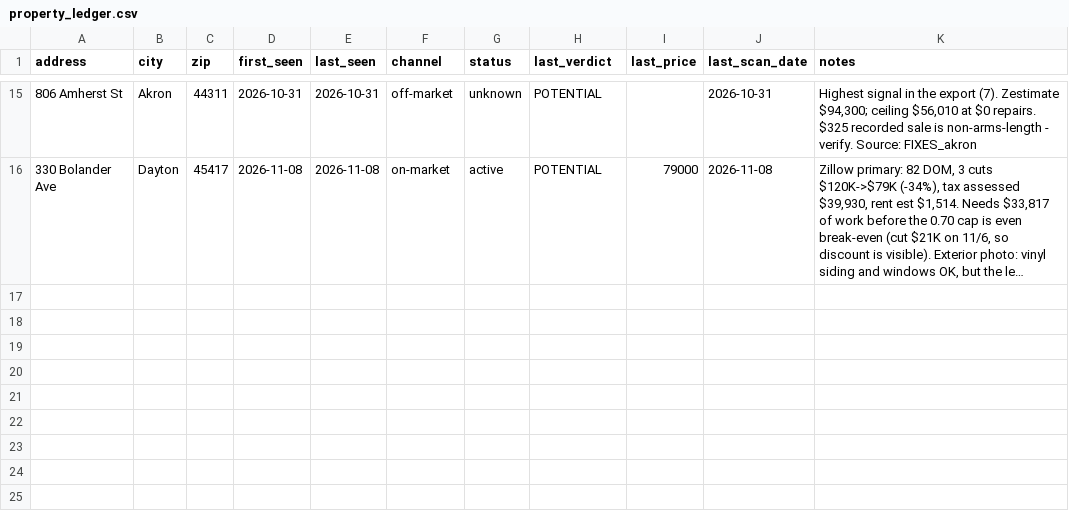
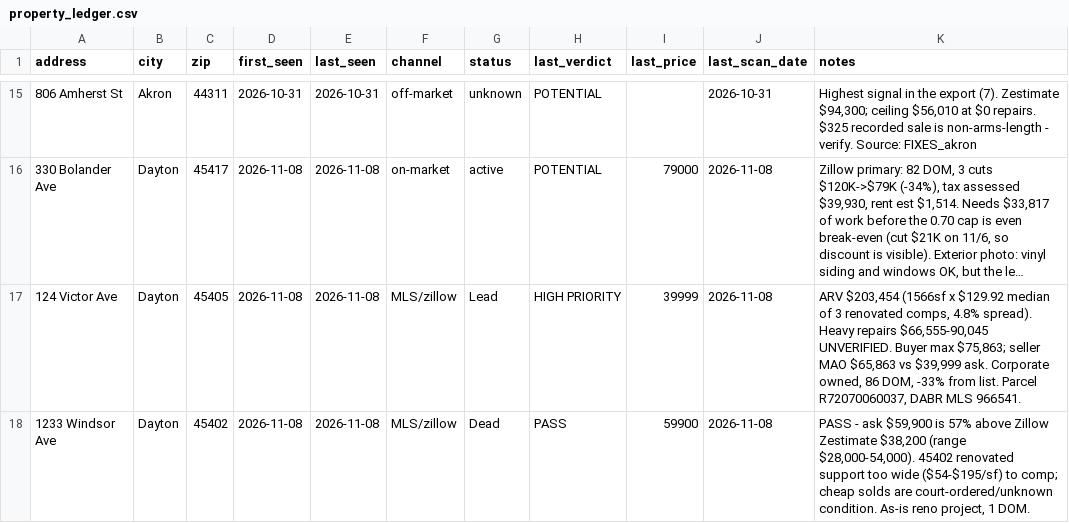
Before and after one commit to chidubemchinedu8-code/wholesale-realestate, a CSV file: state/property_ledger.csv, drawn as a sheet; only a part is shown, gaps mark what is left out; long unchanged cells end in …; the diff names each change by its address in the sheet, - before the commit and + after, or states it on an @@ line.

```diff
--- a/state/property_ledger.csv
+++ b/state/property_ledger.csv
+row 17: 124 Victor Ave | Dayton | 45405 | 2026-11-08 | 2026-11-08 | MLS/zillow | Lead | HIGH PRIORITY | 39999 | 2026-11-08 | ARV $203,454 (1566sf x $129.92 median of 3 renovated comps, 4.8% spread). Heavy repairs $66,555-90,045 UNVERIFIED. Buyer max $75,863; seller MAO $65,863 vs $39,999 ask. Corporate owned, 86 DOM, -33% from list. Parcel R72070060037, DABR MLS 966541.
+row 18: 1233 Windsor Ave | Dayton | 45402 | 2026-11-08 | 2026-11-08 | MLS/zillow | Dead | PASS | 59900 | 2026-11-08 | PASS - ask $59,900 is 57% above Zillow Zestimate $38,200 (range $28,000-54,000). 45402 renovated support too wide ($54-$195/sf) to comp; cheap solds are court-ordered/unknown condition. As-is reno project, 1 DOM.
```
Also changed, not shown: state/zip_ledger.csv, 4 other files.
